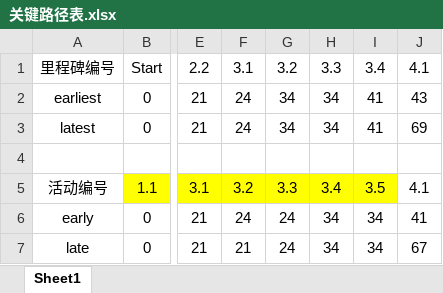
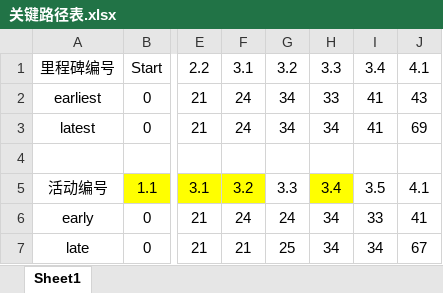
Before and after one commit to shenshuiqian/sdu_software, an Excel workbook: 关键路径表.xlsx, sheet Sheet1, drawn as a sheet; only a part is shown, gaps mark what is left out; values as stored, in another font and other column widths than the file's, no borders; the diff names each change by its address in the sheet, - before the commit and + after, or states it on an @@ line.

```diff
--- a/关键路径表.xlsx (sheet Sheet1)
+++ b/关键路径表.xlsx (sheet Sheet1)
-H2: 34
+H2: 33
-G5 fill: #FFFF00
+G5 fill: none
-I5 fill: #FFFF00
+I5 fill: none
-I6: 34
+I6: 33
-G7: 24
+G7: 25
```
Also changed, not shown: 甘特图.xlsx.
